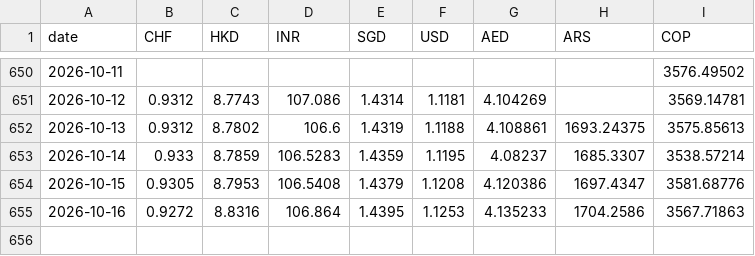
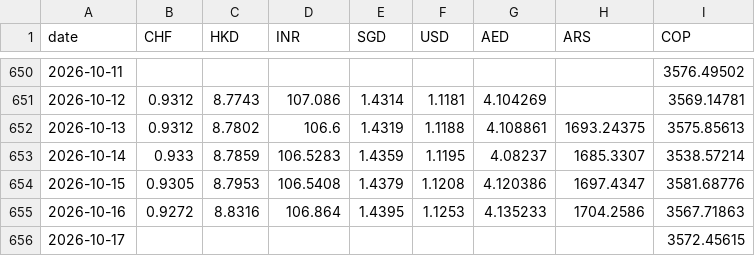
Before and after one commit to AlexandreVassilev/eur-fx-rates, a CSV file: data/rates.csv, drawn as a sheet; only a part is shown, gaps mark what is left out.

```diff
--- a/data/rates.csv
+++ b/data/rates.csv
@@ -655 +655,2 @@ date,CHF,HKD,INR,SGD,USD,AED,ARS,COP
 2026-10-16,0.9272,8.8316,106.864,1.4395,1.1253,4.135233,1704.2586,3567.71863
+2026-10-17,,,,,,,,3572.45615
```
Also changed, not shown: data/export_all.csv, 1 other file.
